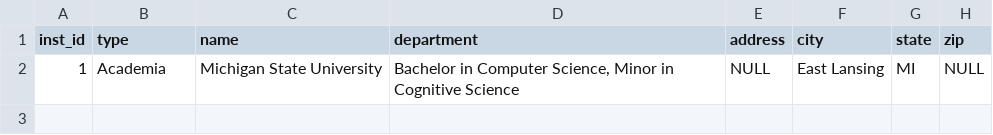
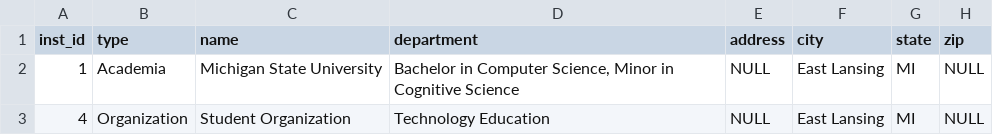
Before and after one commit to OmerSalihS/PersonalSite, a CSV file: flask_app/database/initial_data/institutions.csv, drawn as a sheet.

```diff
--- a/flask_app/database/initial_data/institutions.csv
+++ b/flask_app/database/initial_data/institutions.csv
@@ -2 +2,2 @@
 "1","Academia","Michigan State University","Bachelor in Computer Science, Minor in Cognitive Science",NULL,"East Lansing","MI",NULL
+"4","Organization","Student Organization","Technology Education",NULL,"East Lansing","MI",NULL
```
Also changed, not shown: flask_app/database/initial_data/experiences.csv, flask_app/database/initial_data/positions.csv, 4 other files.
